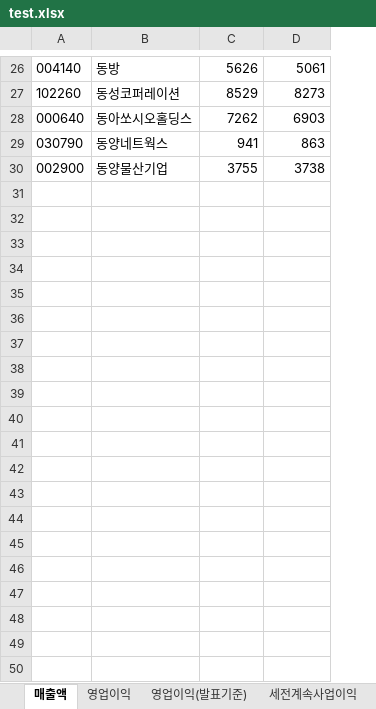
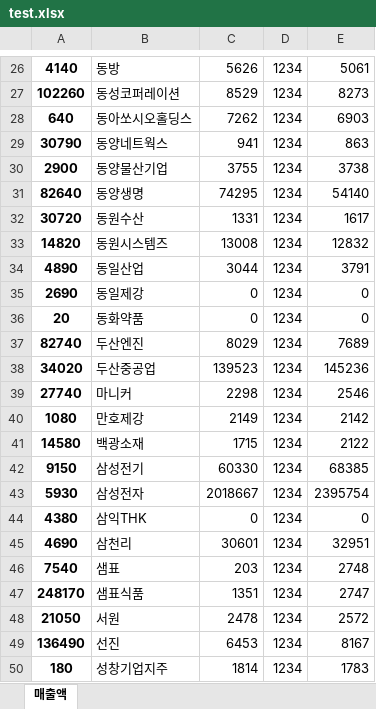
Before and after one commit to AveryCastle/quant-stock, an Excel workbook: test.xlsx, sheet 매출액, drawn as a sheet; only a part is shown, gaps mark what is left out; values as stored, in another font and other column widths than the file's, no borders; removed rows and columns are numbered as before the commit, all else as after; the diff covers the shown part only; the diff names each change by its address in the sheet, - before the commit and + after, or states it on an @@ line.

```diff
--- a/test.xlsx (sheet 매출액)
+++ b/test.xlsx (sheet 매출액)
-sheet tab: 영업이익
-sheet tab: 영업이익(발표기준)
-sheet tab: 세전계속사업이익
-column A, rows 26-30: 004140 | 102260 | 000640 | 030790 | 002900
+column A, rows 26-30: 4140 | 102260 | 640 | 30790 | 2900
+column D, rows 26-30: all 1234
+row 31: 82640 | 동양생명 | 74295 | 1234 | 54140
+row 32: 30720 | 동원수산 | 1331 | 1234 | 1617
+row 33: 14820 | 동원시스템즈 | 13008 | 1234 | 12832
+row 34: 4890 | 동일산업 | 3044 | 1234 | 3791
+row 35: 2690 | 동일제강 | 0 | 1234 | 0
+row 36: 20 | 동화약품 | 0 | 1234 | 0
+row 37: 82740 | 두산엔진 | 8029 | 1234 | 7689
+row 38: 34020 | 두산중공업 | 139523 | 1234 | 145236
+row 39: 27740 | 마니커 | 2298 | 1234 | 2546
+row 40: 1080 | 만호제강 | 2149 | 1234 | 2142
+row 41: 14580 | 백광소재 | 1715 | 1234 | 2122
+row 42: 9150 | 삼성전기 | 60330 | 1234 | 68385
+row 43: 5930 | 삼성전자 | 2018667 | 1234 | 2395754
+row 44: 4380 | 삼익THK | 0 | 1234 | 0
+row 45: 4690 | 삼천리 | 30601 | 1234 | 32951
+row 46: 7540 | 샘표 | 203 | 1234 | 2748
+row 47: 248170 | 샘표식품 | 1351 | 1234 | 2747
+row 48: 21050 | 서원 | 2478 | 1234 | 2572
+row 49: 136490 | 선진 | 6453 | 1234 | 8167
+row 50: 180 | 성창기업지주 | 1814 | 1234 | 1783
```
Also changed, not shown: 20 added rows elsewhere in this sheet, other sheet tabs, sample.xlsx, 3 other files.
